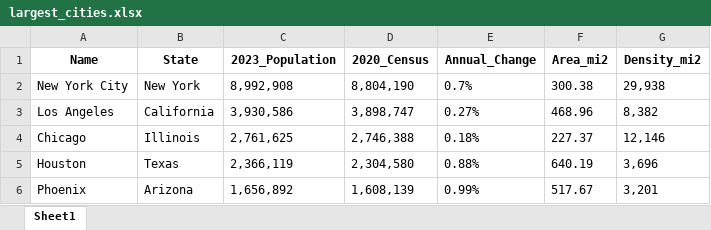
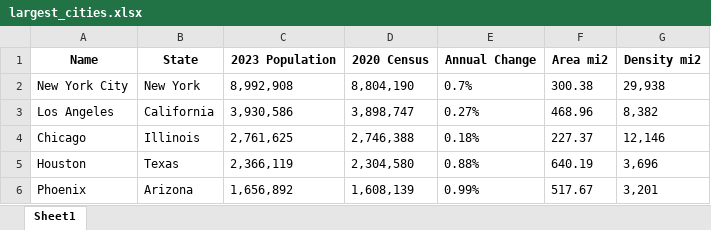
Before and after one commit to ysk125103/datascience101, an Excel workbook: datasets/usa_cities/largest_cities.xlsx, sheet Sheet1, drawn as a sheet; only a part is shown; values as stored, in another font and other column widths than the file's, no borders; the diff names each change by its address in the sheet, - before the commit and + after, or states it on an @@ line.

Commit message:
update excel headers

```diff
--- a/datasets/usa_cities/largest_cities.xlsx (sheet Sheet1)
+++ b/datasets/usa_cities/largest_cities.xlsx (sheet Sheet1)
-C1: 2023_Population
+C1: 2023 Population
-D1: 2020_Census
+D1: 2020 Census
-E1: Annual_Change
+E1: Annual Change
-F1: Area_mi2
+F1: Area mi2
-G1: Density_mi2
+G1: Density mi2
```
